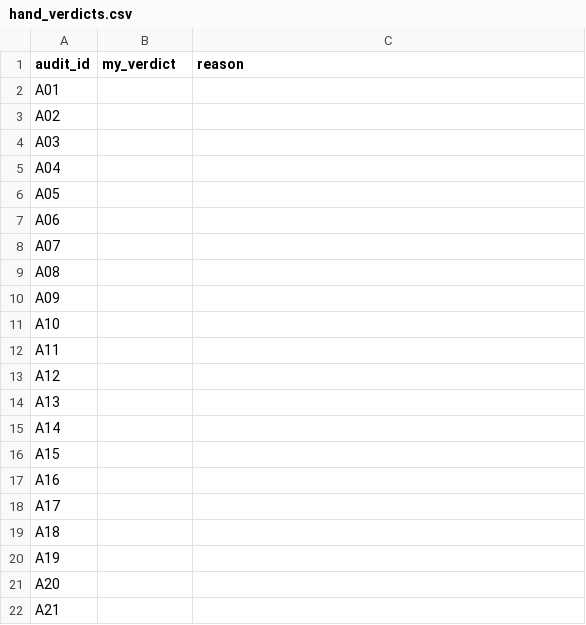
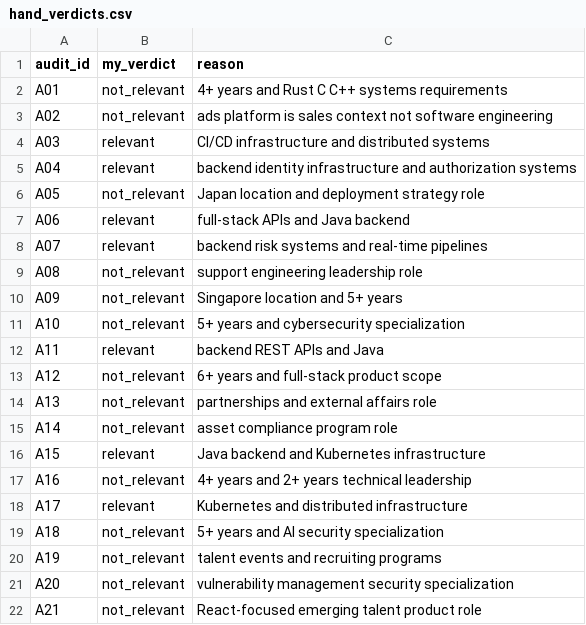
Before and after one commit to nikbearbrown/info-7375-prompt-engineering-for-generative-ai, a CSV file: fall-2026/pavan-m/js3-filter-tool-score/audit/hand_verdicts.csv, drawn as a sheet; only a part is shown; the diff covers the shown part only.

Commit message:
JS3: 48 hand verdicts, judged blind before opening the key

```diff
--- a/fall-2026/pavan-m/js3-filter-tool-score/audit/hand_verdicts.csv
+++ b/fall-2026/pavan-m/js3-filter-tool-score/audit/hand_verdicts.csv
@@ -1,22 +1,22 @@
 audit_id,my_verdict,reason
-A01,,
-A02,,
-A03,,
-A04,,
-A05,,
-A06,,
-A07,,
-A08,,
-A09,,
-A10,,
-A11,,
-A12,,
-A13,,
-A14,,
-A15,,
-A16,,
-A17,,
-A18,,
-A19,,
-A20,,
-A21,,
+A01,not_relevant,4+ years and Rust C C++ systems requirements
+A02,not_relevant,ads platform is sales context not software engineering
+A03,relevant,CI/CD infrastructure and distributed systems
+A04,relevant,backend identity infrastructure and authorization systems
+A05,not_relevant,Japan location and deployment strategy role
+A06,relevant,full-stack APIs and Java backend
+A07,relevant,backend risk systems and real-time pipelines
+A08,not_relevant,support engineering leadership role
+A09,not_relevant,Singapore location and 5+ years
+A10,not_relevant,5+ years and cybersecurity specialization
+A11,relevant,backend REST APIs and Java
+A12,not_relevant,6+ years and full-stack product scope
+A13,not_relevant,partnerships and external affairs role
+A14,not_relevant,asset compliance program role
+A15,relevant,Java backend and Kubernetes infrastructure
+A16,not_relevant,4+ years and 2+ years technical leadership
+A17,relevant,Kubernetes and distributed infrastructure
+A18,not_relevant,5+ years and AI security specialization
+A19,not_relevant,talent events and recruiting programs
+A20,not_relevant,vulnerability management security specialization
+A21,not_relevant,React-focused emerging talent product role
```
Also changed, not shown: 54 edited cells elsewhere in this file, 1 other file.
